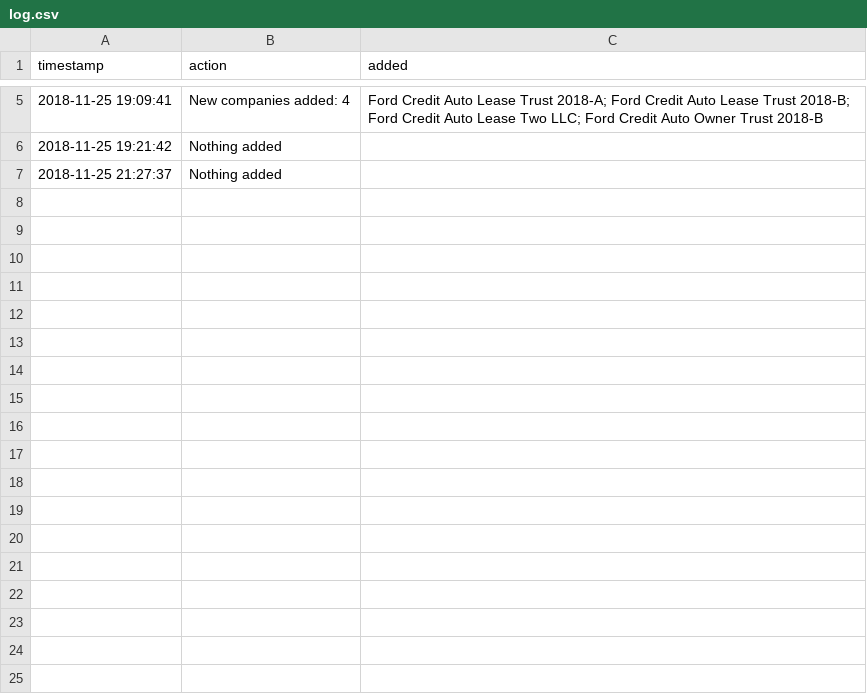
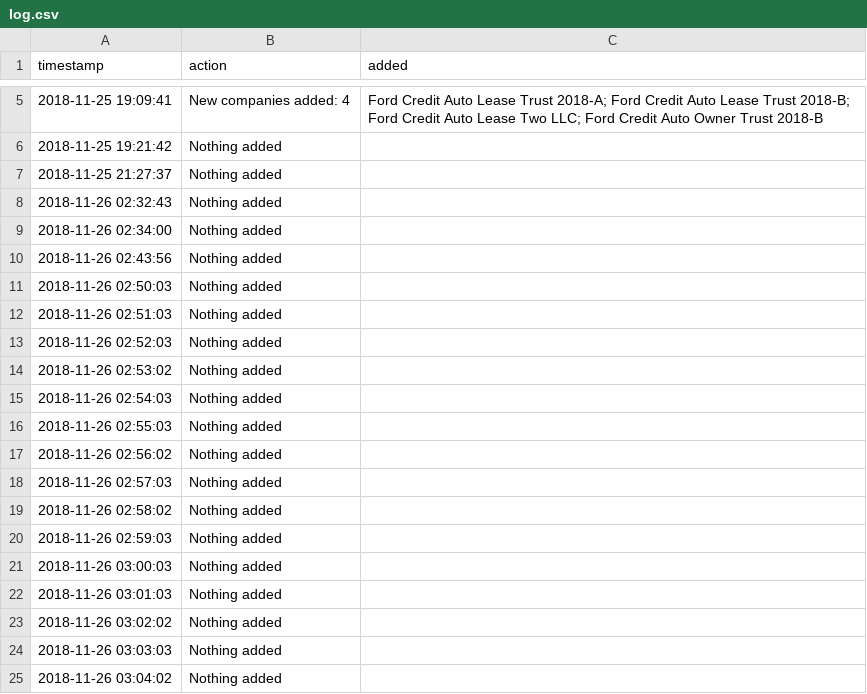
Before and after one commit to t-morrison/t-morrison.github.io, a CSV file: abs-ee/data/log.csv, drawn as a sheet; only a part is shown, gaps mark what is left out.

```diff
--- a/abs-ee/data/log.csv
+++ b/abs-ee/data/log.csv
@@ -7 +7,19 @@
 "2018-11-25 21:27:37","Nothing added",""
+"2018-11-26 02:32:43","Nothing added",""
+"2018-11-26 02:34:00","Nothing added",""
+"2018-11-26 02:43:56","Nothing added",""
+"2018-11-26 02:50:03","Nothing added",""
+"2018-11-26 02:51:03","Nothing added",""
+"2018-11-26 02:52:03","Nothing added",""
+"2018-11-26 02:53:02","Nothing added",""
+"2018-11-26 02:54:03","Nothing added",""
+"2018-11-26 02:55:03","Nothing added",""
+"2018-11-26 02:56:02","Nothing added",""
+"2018-11-26 02:57:03","Nothing added",""
+"2018-11-26 02:58:02","Nothing added",""
+"2018-11-26 02:59:03","Nothing added",""
+"2018-11-26 03:00:03","Nothing added",""
+"2018-11-26 03:01:03","Nothing added",""
+"2018-11-26 03:02:02","Nothing added",""
+"2018-11-26 03:03:03","Nothing added",""
+"2018-11-26 03:04:02","Nothing added",""
```
Also changed, not shown: 3 other files.
